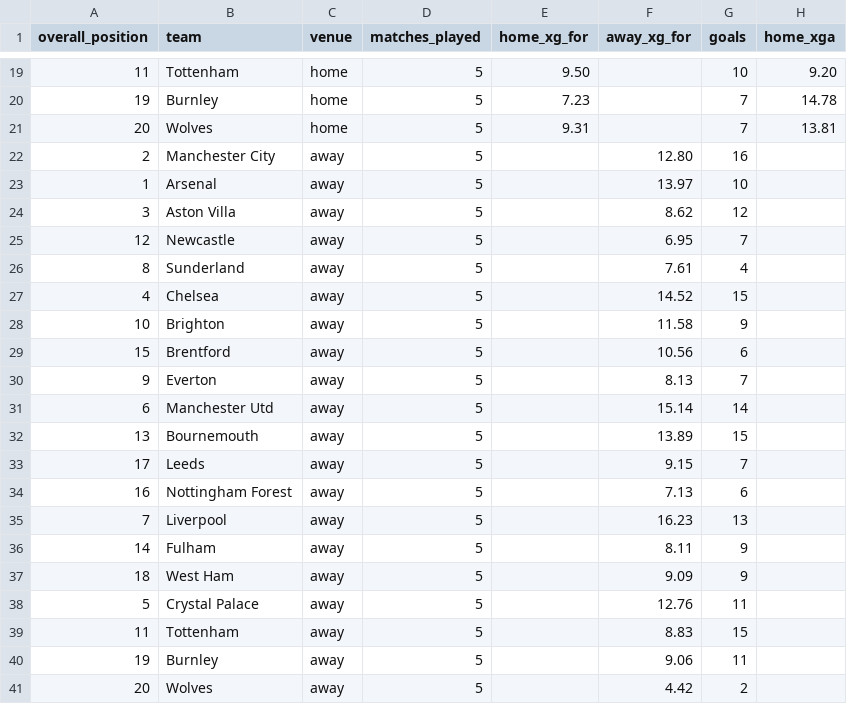
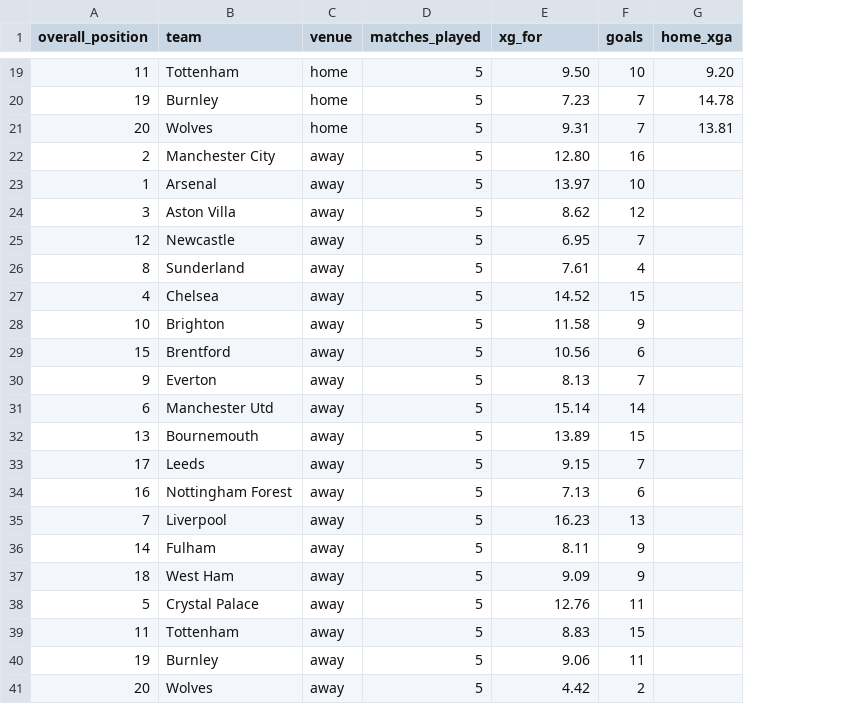
Before and after one commit to profdue/Brutball, a CSV file: leagues/epl.csv, drawn as a sheet; only a part is shown, gaps mark what is left out; the diff names each change by its address in the sheet, - before the commit and + after, or states it on an @@ line.

Commit message:
Update epl.csv

```diff
--- a/leagues/epl.csv
+++ b/leagues/epl.csv
-column F (away_xg_for), rows 22-41: 12.80 | 13.97 | 8.62 | 6.95 | 7.61 | 14.52 | 11.58 | 10.56 | 8.13 | 15.14 | 13.89 | 9.15 | 7.13 | 16.23 | 8.11 | 9.09 | 12.76 | 8.83 | 9.06 | 4.42
-E1: home_xg_for
+E1: xg_for
-E22 (xg_for): (empty)
+E22 (xg_for): 12.80
-E23 (xg_for): (empty)
+E23 (xg_for): 13.97
-E24 (xg_for): (empty)
+E24 (xg_for): 8.62
-E25 (xg_for): (empty)
+E25 (xg_for): 6.95
-E26 (xg_for): (empty)
+E26 (xg_for): 7.61
-E27 (xg_for): (empty)
+E27 (xg_for): 14.52
-E28 (xg_for): (empty)
+E28 (xg_for): 11.58
-E29 (xg_for): (empty)
+E29 (xg_for): 10.56
-E30 (xg_for): (empty)
+E30 (xg_for): 8.13
-E31 (xg_for): (empty)
+E31 (xg_for): 15.14
-E32 (xg_for): (empty)
+E32 (xg_for): 13.89
-E33 (xg_for): (empty)
+E33 (xg_for): 9.15
-E34 (xg_for): (empty)
+E34 (xg_for): 7.13
-E35 (xg_for): (empty)
+E35 (xg_for): 16.23
-E36 (xg_for): (empty)
+E36 (xg_for): 8.11
-E37 (xg_for): (empty)
+E37 (xg_for): 9.09
-E38 (xg_for): (empty)
+E38 (xg_for): 12.76
-E39 (xg_for): (empty)
+E39 (xg_for): 8.83
-E40 (xg_for): (empty)
+E40 (xg_for): 9.06
-E41 (xg_for): (empty)
+E41 (xg_for): 4.42
```
